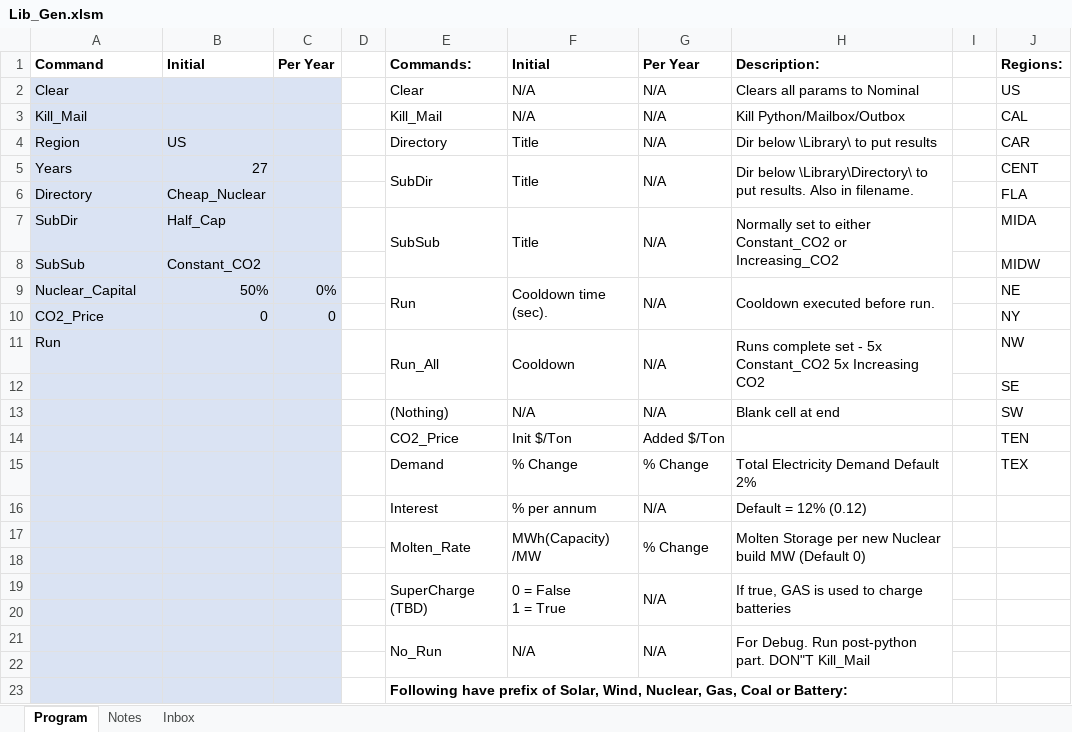
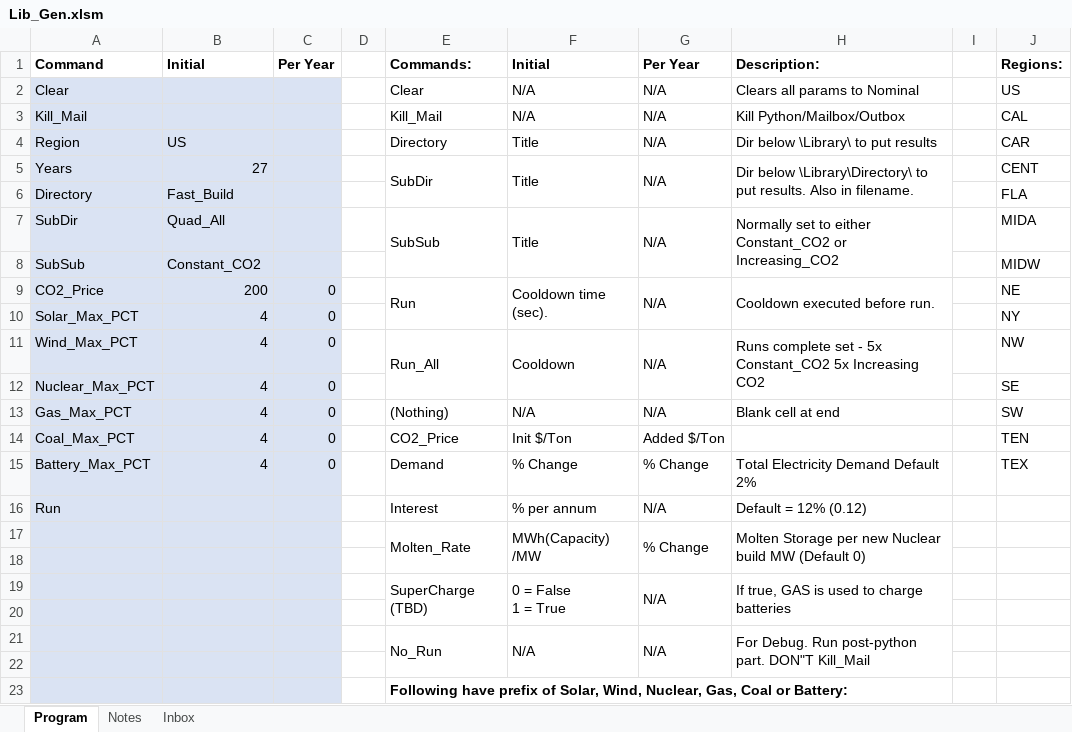
Before and after one commit to renaldinE/Optimize, an Excel workbook: Macro/Lib_Gen.xlsm, sheet Program, drawn as a sheet; only a part is shown; values as stored, in another font and other column widths than the file's, no borders; charts and pictures and conditional formats not drawn; removed rows and columns are numbered as before the commit, all else as after; the diff names each change by its address in the sheet, - before the commit and + after, or states it on an @@ line.

```diff
--- a/Macro/Lib_Gen.xlsm (sheet Program)
+++ b/Macro/Lib_Gen.xlsm (sheet Program)
-B6: Cheap_Nuclear
+B6: Fast_Build
-B7: Half_Cap
+B7: Quad_All
-A9: Nuclear_Capital
+A9: CO2_Price
-B9: 50%
+B9: 200
-C9: 0%
+C9: 0
-A10: CO2_Price
+A10: Solar_Max_PCT
-B10: 0
+B10: 4
-A11: Run
+A11: Wind_Max_PCT
-B11: (empty)
+B11: 4
-C11: (empty)
+C11: 0
-row 12:  |  |  |  |  |  |  |  |  | SE
+row 12: Nuclear_Max_PCT | 4 | 0 |  |  |  |  |  |  | SE
-A13: (empty)
+A13: Gas_Max_PCT
-B13:B15: (empty)
+B13:B15: 4
-C13:C15: (empty)
+C13:C15: 0
-A14: (empty)
+A14: Coal_Max_PCT
-A15: (empty)
+A15: Battery_Max_PCT
-A16: (empty)
+A16: Run
```
Also changed, not shown: sheet Inbox, Macro/Compare_Gen.xlsm, Macro/Reference.xlsx.
